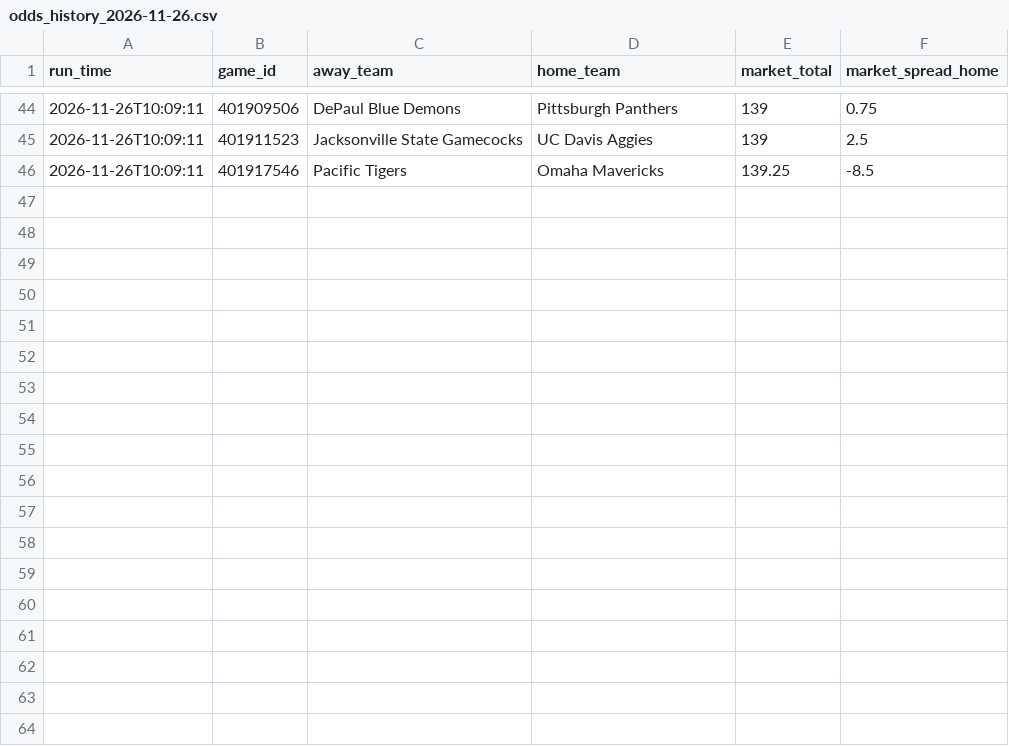
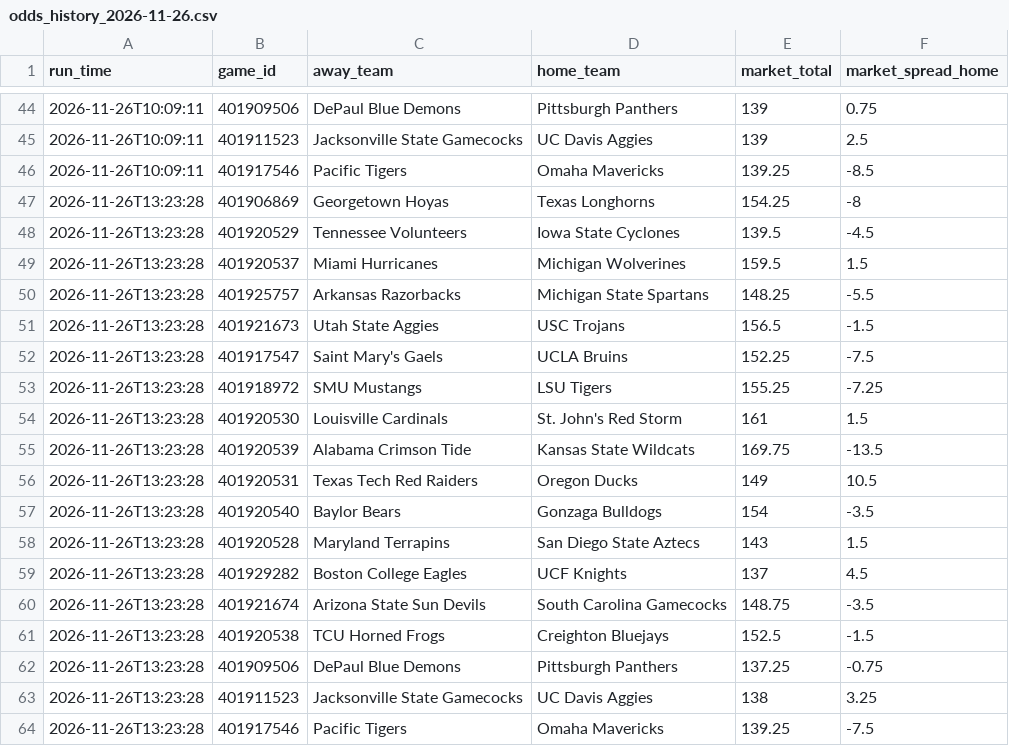
Before and after one commit to CameronBroussard6/cbb-site, a CSV file: data/odds_history_2026-11-26.csv, drawn as a sheet; only a part is shown, gaps mark what is left out; the diff names each change by its address in the sheet, - before the commit and + after, or states it on an @@ line.

```diff
--- a/data/odds_history_2026-11-26.csv
+++ b/data/odds_history_2026-11-26.csv
+row 47: 2026-11-26T13:23:28 | 401906869 | Georgetown Hoyas | Texas Longhorns | 154.25 | -8
+row 48: 2026-11-26T13:23:28 | 401920529 | Tennessee Volunteers | Iowa State Cyclones | 139.5 | -4.5
+row 49: 2026-11-26T13:23:28 | 401920537 | Miami Hurricanes | Michigan Wolverines | 159.5 | 1.5
+row 50: 2026-11-26T13:23:28 | 401925757 | Arkansas Razorbacks | Michigan State Spartans | 148.25 | -5.5
+row 51: 2026-11-26T13:23:28 | 401921673 | Utah State Aggies | USC Trojans | 156.5 | -1.5
+row 52: 2026-11-26T13:23:28 | 401917547 | Saint Mary's Gaels | UCLA Bruins | 152.25 | -7.5
+row 53: 2026-11-26T13:23:28 | 401918972 | SMU Mustangs | LSU Tigers | 155.25 | -7.25
+row 54: 2026-11-26T13:23:28 | 401920530 | Louisville Cardinals | St. John's Red Storm | 161 | 1.5
+row 55: 2026-11-26T13:23:28 | 401920539 | Alabama Crimson Tide | Kansas State Wildcats | 169.75 | -13.5
+row 56: 2026-11-26T13:23:28 | 401920531 | Texas Tech Red Raiders | Oregon Ducks | 149 | 10.5
+row 57: 2026-11-26T13:23:28 | 401920540 | Baylor Bears | Gonzaga Bulldogs | 154 | -3.5
+row 58: 2026-11-26T13:23:28 | 401920528 | Maryland Terrapins | San Diego State Aztecs | 143 | 1.5
+row 59: 2026-11-26T13:23:28 | 401929282 | Boston College Eagles | UCF Knights | 137 | 4.5
+row 60: 2026-11-26T13:23:28 | 401921674 | Arizona State Sun Devils | South Carolina Gamecocks | 148.75 | -3.5
+row 61: 2026-11-26T13:23:28 | 401920538 | TCU Horned Frogs | Creighton Bluejays | 152.5 | -1.5
+row 62: 2026-11-26T13:23:28 | 401909506 | DePaul Blue Demons | Pittsburgh Panthers | 137.25 | -0.75
+row 63: 2026-11-26T13:23:28 | 401911523 | Jacksonville State Gamecocks | UC Davis Aggies | 138 | 3.25
+row 64: 2026-11-26T13:23:28 | 401917546 | Pacific Tigers | Omaha Mavericks | 139.25 | -7.5
```
Also changed, not shown: data/brain_game_totals_2026-11-26.csv, data/brain_spreads_2026-11-26.csv, 8 other files.
